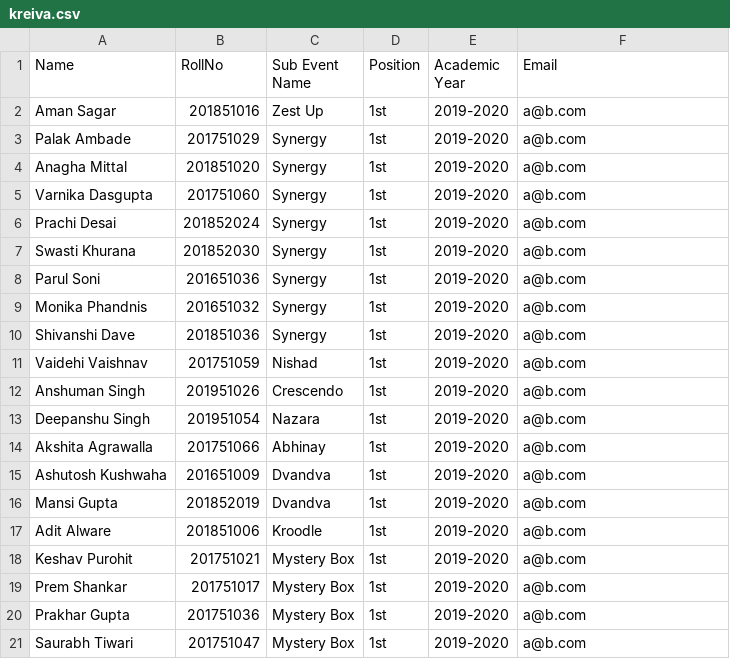
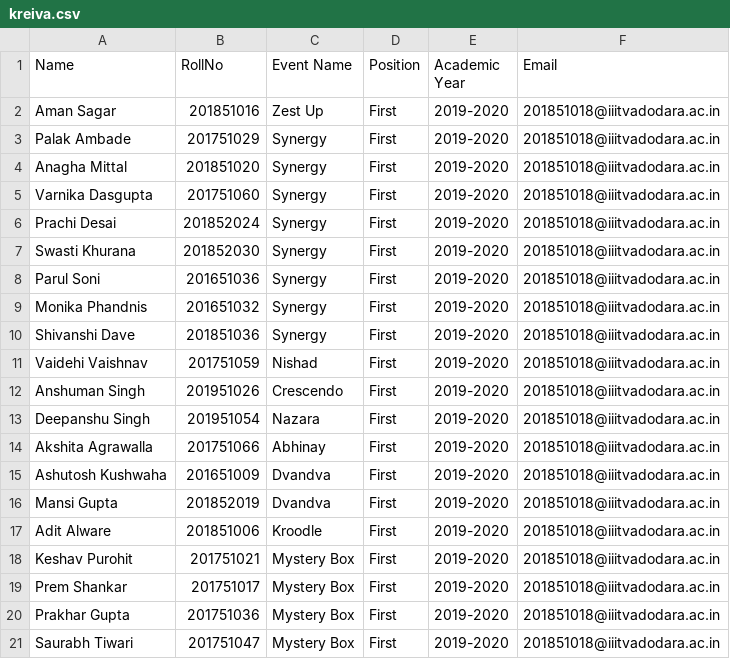
Before and after one commit to TanmayAmbadkar/CertificateGen, a CSV file: kreiva.csv, drawn as a sheet.

```diff
--- a/kreiva.csv
+++ b/kreiva.csv
@@ -1,21 +1,21 @@
-Name,RollNo,Sub Event Name,Position,Academic Year,Email
-Aman Sagar,201851016,Zest Up,1st,2019-2020,a@b.com
-Palak Ambade,201751029,Synergy,1st,2019-2020,a@b.com
-Anagha Mittal,201851020,Synergy,1st,2019-2020,a@b.com
-Varnika Dasgupta,201751060,Synergy,1st,2019-2020,a@b.com
-Prachi Desai,201852024,Synergy,1st,2019-2020,a@b.com
-Swasti Khurana,201852030,Synergy,1st,2019-2020,a@b.com
-Parul Soni,201651036,Synergy,1st,2019-2020,a@b.com
-Monika Phandnis,201651032,Synergy,1st,2019-2020,a@b.com
-Shivanshi Dave,201851036,Synergy,1st,2019-2020,a@b.com
-Vaidehi Vaishnav,201751059,Nishad,1st,2019-2020,a@b.com
-Anshuman Singh,201951026,Crescendo,1st,2019-2020,a@b.com
-Deepanshu Singh,201951054,Nazara,1st,2019-2020,a@b.com
-Akshita Agrawalla,201751066,Abhinay,1st,2019-2020,a@b.com
-Ashutosh Kushwaha,201651009,Dvandva,1st,2019-2020,a@b.com
-Mansi Gupta,201852019,Dvandva,1st,2019-2020,a@b.com
-Adit Alware,201851006,Kroodle,1st,2019-2020,a@b.com
-Keshav Purohit,201751021,Mystery Box,1st,2019-2020,a@b.com
-Prem Shankar,201751017,Mystery Box,1st,2019-2020,a@b.com
-Prakhar Gupta,201751036,Mystery Box,1st,2019-2020,a@b.com
-Saurabh Tiwari,201751047,Mystery Box,1st,2019-2020,a@b.com
+Name,RollNo,Event Name,Position,Academic Year,Email
+Aman Sagar,201851016,Zest Up,First,2019-2020,201851018@iiitvadodara.ac.in
+Palak Ambade,201751029,Synergy,First,2019-2020,201851018@iiitvadodara.ac.in
+Anagha Mittal,201851020,Synergy,First,2019-2020,201851018@iiitvadodara.ac.in
+Varnika Dasgupta,201751060,Synergy,First,2019-2020,201851018@iiitvadodara.ac.in
+Prachi Desai,201852024,Synergy,First,2019-2020,201851018@iiitvadodara.ac.in
+Swasti Khurana,201852030,Synergy,First,2019-2020,201851018@iiitvadodara.ac.in
+Parul Soni,201651036,Synergy,First,2019-2020,201851018@iiitvadodara.ac.in
+Monika Phandnis,201651032,Synergy,First,2019-2020,201851018@iiitvadodara.ac.in
+Shivanshi Dave,201851036,Synergy,First,2019-2020,201851018@iiitvadodara.ac.in
+Vaidehi Vaishnav,201751059,Nishad,First,2019-2020,201851018@iiitvadodara.ac.in
+Anshuman Singh,201951026,Crescendo,First,2019-2020,201851018@iiitvadodara.ac.in
+Deepanshu Singh,201951054,Nazara,First,2019-2020,201851018@iiitvadodara.ac.in
+Akshita Agrawalla,201751066,Abhinay,First,2019-2020,201851018@iiitvadodara.ac.in
+Ashutosh Kushwaha,201651009,Dvandva,First,2019-2020,201851018@iiitvadodara.ac.in
+Mansi Gupta,201852019,Dvandva,First,2019-2020,201851018@iiitvadodara.ac.in
+Adit Alware,201851006,Kroodle,First,2019-2020,201851018@iiitvadodara.ac.in
+Keshav Purohit,201751021,Mystery Box,First,2019-2020,201851018@iiitvadodara.ac.in
+Prem Shankar,201751017,Mystery Box,First,2019-2020,201851018@iiitvadodara.ac.in
+Prakhar Gupta,201751036,Mystery Box,First,2019-2020,201851018@iiitvadodara.ac.in
+Saurabh Tiwari,201751047,Mystery Box,First,2019-2020,201851018@iiitvadodara.ac.in
```
Also changed, not shown: Kreiva_2019.csv, 7 other files.
